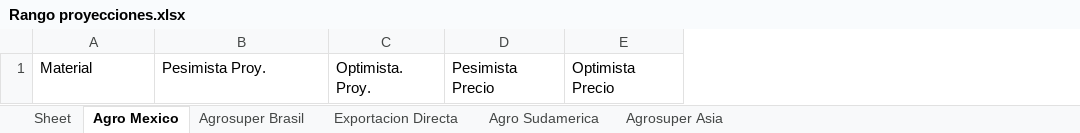
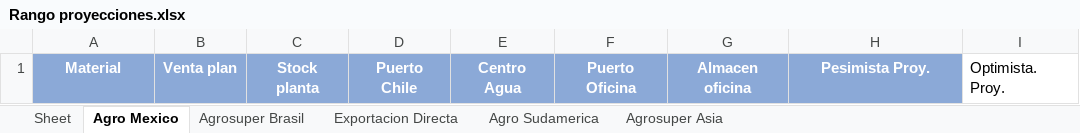
Before and after one commit to tiarasilva/Proyecciones-S-OP, an Excel workbook: Internacional/Rango proyecciones.xlsx, sheet Agro Mexico, drawn as a sheet; values as stored, in another font and other column widths than the file's, no borders; removed rows and columns are numbered as before the commit, all else as after; the diff names each change by its address in the sheet, - before the commit and + after, or states it on an @@ line.

```diff
--- a/Internacional/Rango proyecciones.xlsx (sheet Agro Mexico)
+++ b/Internacional/Rango proyecciones.xlsx (sheet Agro Mexico)
+column B, row 1: Venta plan
+column C, row 1: Stock planta
+column D, row 1: Puerto Chile
+column E, row 1: Centro Agua
+column F, row 1: Puerto Oficina
+column G, row 1: Almacen oficina
-column D, row 1: Pesimista Precio
-column E, row 1: Optimista Precio
@@ A1 fill: none → #8BA9D7, bold: off → on, text colour: black → #FFFFFF, alignment: left → center @@
@@ H1 fill: none → #8BA9D7, bold: off → on, text colour: black → #FFFFFF, alignment: left → center @@
```
Also changed, not shown: sheet Agrosuper Brasil, sheet Exportacion Directa, sheet Agro Sudamerica, sheet Agrosuper Asia, 5 other files.
